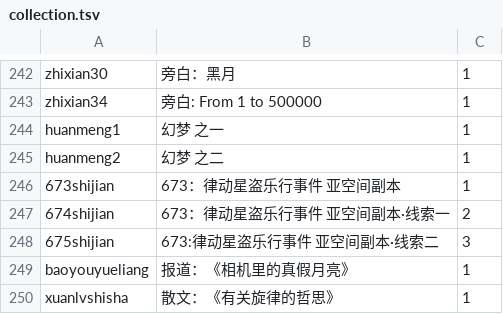
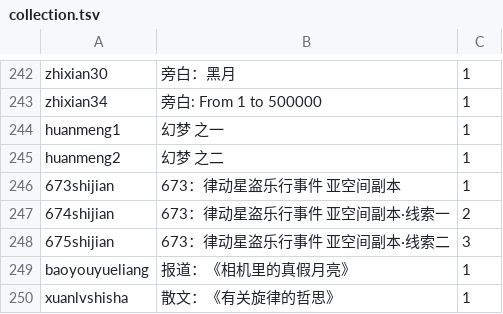
Before and after one commit to 7aGiven/Phigros_Resource, a TSV file: collection.tsv, drawn as a sheet; only a part is shown, gaps mark what is left out.

```diff
--- a/collection.tsv
+++ b/collection.tsv
@@ -247,3 +247,3 @@ huanmeng2	幻梦 之二	1
 674shijian	673：律动星盗乐行事件 亚空间副本·线索一	2
-675shijian	673:律动星盗乐行事件 亚空间副本·线索二	3
+675shijian	673：律动星盗乐行事件 亚空间副本·线索二	3
 baoyouyueliang	报道：《相机里的真假月亮》	1
```
Also changed, not shown: difficulty.tsv, info.tsv, 1 other file.
